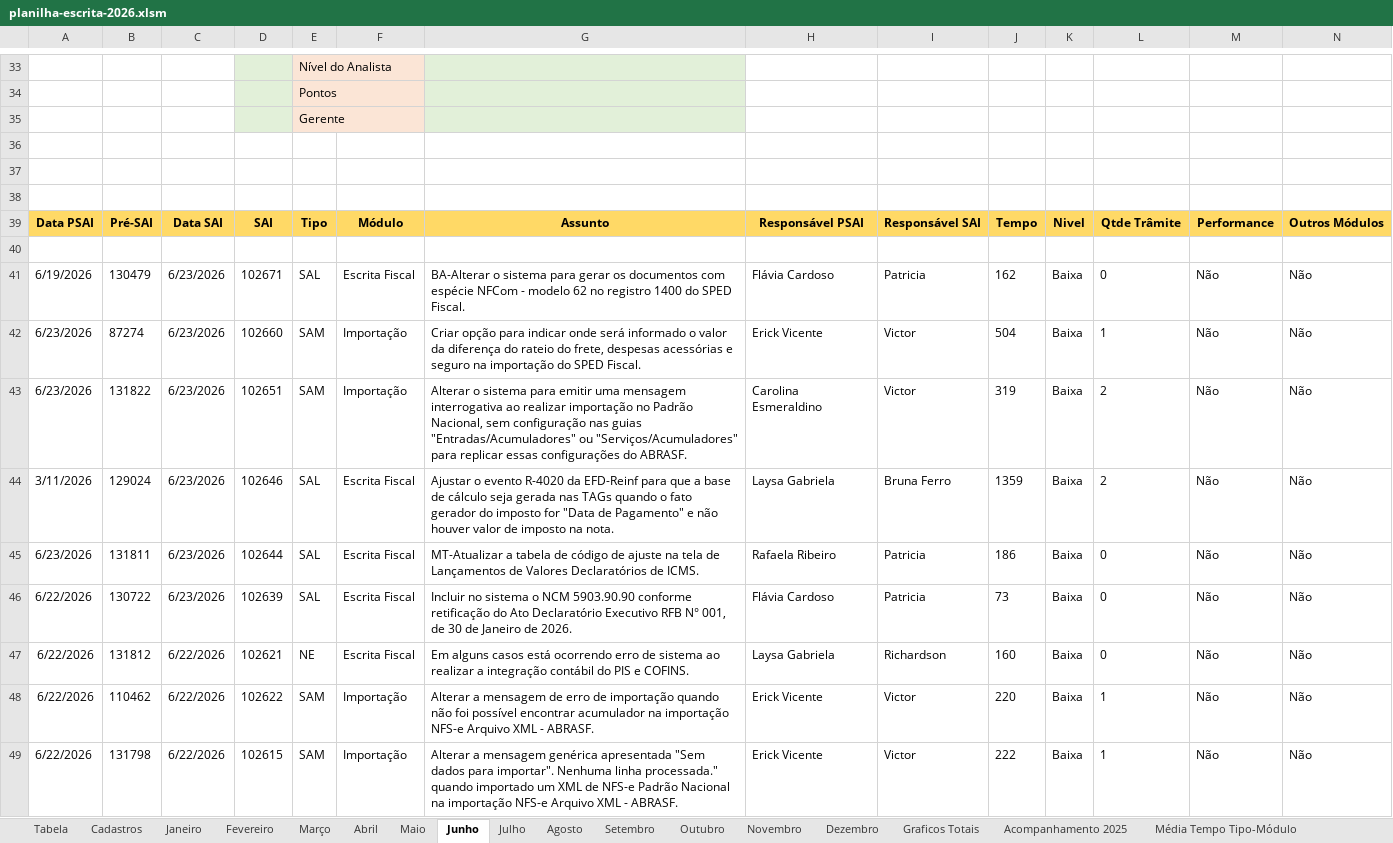
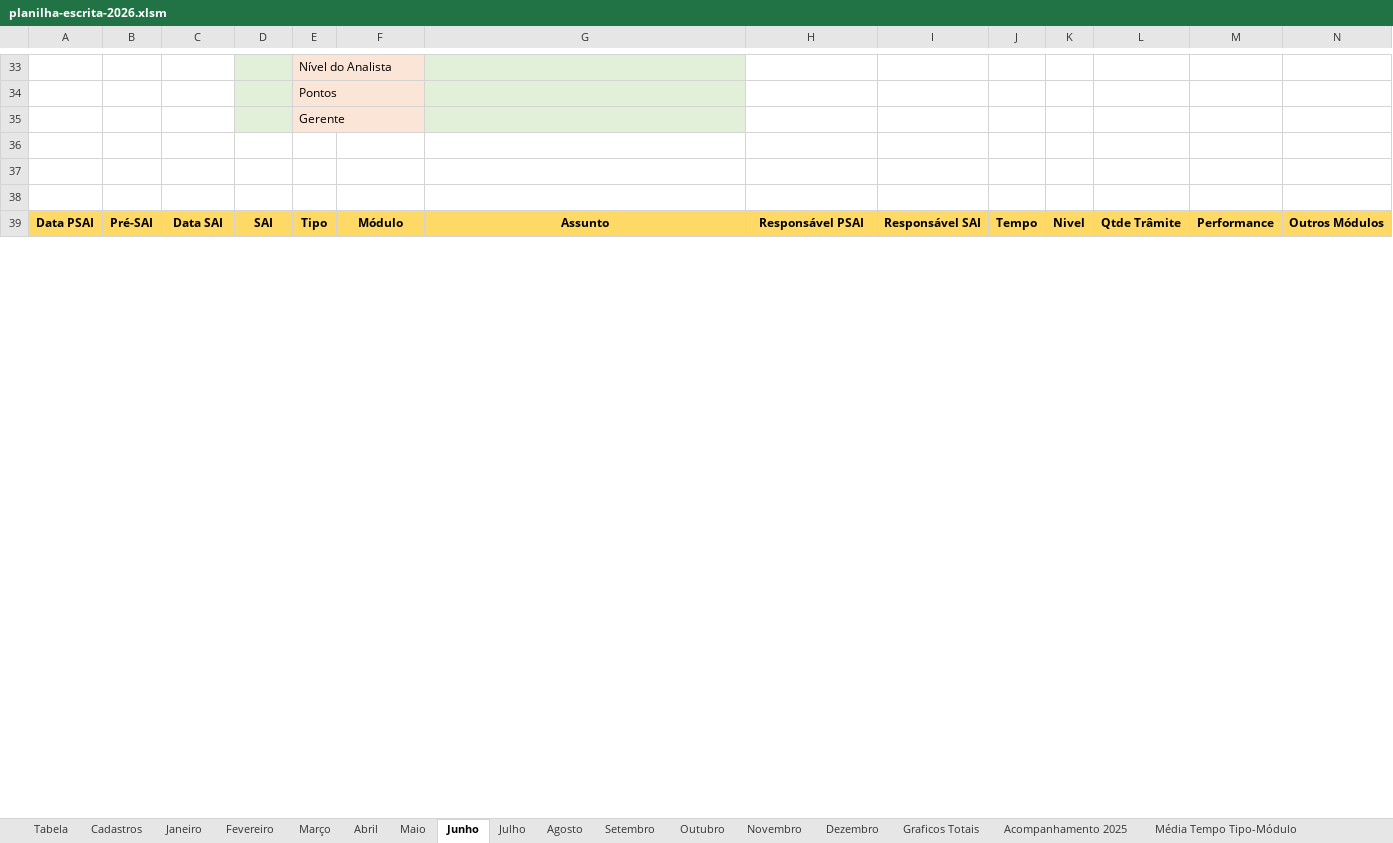
Before and after one commit to RichardsonCorreiaTR/DashboardEscrita, an Excel workbook: data/planilha-escrita-2026.xlsm, sheet Junho, drawn as a sheet; only a part is shown, gaps mark what is left out; values as stored, in another font and other column widths than the file's, no borders; charts and pictures not drawn; rows hold the shown columns only; the diff covers the shown part only; the diff names each change by its address in the sheet, - before the commit and + after, or states it on an @@ line.

```diff
--- a/data/planilha-escrita-2026.xlsm (sheet Junho)
+++ b/data/planilha-escrita-2026.xlsm (sheet Junho)
-row 40: (empty)
@@ row 41 hidden: 6/19/2026 | 130479 | 6/23/2026 | 102671 | SAL | Escrita Fiscal | BA-Alterar o sistema para gerar os documentos com espécie NFCom - modelo 62 no registro 1400 do SPED Fiscal. | Flávia Cardoso | Patricia | 162 | Baixa | 0 | Não | Não @@
@@ row 42 hidden: 6/23/2026 | 87274 | 6/23/2026 | 102660 | SAM | Importação | Criar opção para indicar onde será informado o valor da diferença do rateio do frete, despesas acessórias e seguro na importação do SPED Fiscal. | Erick Vicente | Victor | 504 | Baixa | 1 | Não | Não @@
@@ row 43 hidden: 6/23/2026 | 131822 | 6/23/2026 | 102651 | SAM | Importação | Alterar o sistema para emitir uma mensagem interrogativa ao realizar importação no Padrão Nacional, sem configuração nas guias "Entradas/Acumuladores" ou "Serviços/Acumuladores" para replicar essas configurações do ABRASF. | Carolina Esmeraldino | Victor | 319 | Baixa | 2 | Não | Não @@
@@ row 44 hidden: 3/11/2026 | 129024 | 6/23/2026 | 102646 | SAL | Escrita Fiscal | Ajustar o evento R-4020 da EFD-Reinf para que a base de cálculo seja gerada nas TAGs quando o fato gerador do imposto for "Data de Pagamento" e não houver valor de imposto na nota. | Laysa Gabriela | Bruna Ferro | 1359 | Baixa | 2 | Não | Não @@
@@ row 45 hidden: 6/23/2026 | 131811 | 6/23/2026 | 102644 | SAL | Escrita Fiscal | MT-Atualizar a tabela de código de ajuste na tela de Lançamentos de Valores Declaratórios de ICMS. | Rafaela Ribeiro | Patricia | 186 | Baixa | 0 | Não | Não @@
@@ row 46 hidden: 6/22/2026 | 130722 | 6/23/2026 | 102639 | SAL | Escrita Fiscal | Incluir no sistema o NCM 5903.90.90 conforme retificação do Ato Declaratório Executivo RFB N° 001, de 30 de Janeiro de 2026. | Flávia Cardoso | Patricia | 73 | Baixa | 0 | Não | Não @@
@@ row 47 hidden: 6/22/2026 | 131812 | 6/22/2026 | 102621 | NE | Escrita Fiscal | Em alguns casos está ocorrendo erro de sistema ao realizar a integração contábil do PIS e COFINS. | Laysa Gabriela | Richardson | 160 | Baixa | 0 | Não | Não @@
@@ row 48 hidden: 6/22/2026 | 110462 | 6/22/2026 | 102622 | SAM | Importação | Alterar a mensagem de erro de importação quando não foi possível encontrar acumulador na importação NFS-e Arquivo XML - ABRASF. | Erick Vicente | Victor | 220 | Baixa | 1 | Não | Não @@
@@ row 49 hidden: 6/22/2026 | 131798 | 6/22/2026 | 102615 | SAM | Importação | Alterar a mensagem genérica apresentada "Sem dados para importar". Nenhuma linha processada." quando importado um XML de NFS-e Padrão Nacional na importação NFS-e Arquivo XML - ABRASF. | Erick Vicente | Victor | 222 | Baixa | 1 | Não | Não @@
```
Also changed, not shown: 82 hidden or unhidden rows and 37 edited cells elsewhere in this sheet, sheet Julho, sheet Graficos Totais, sheet Acompanhamento 2025, sheet Maio, sheet Abril, formulas that keep their value, hidden cells, charts or pictures, 11 other files.
